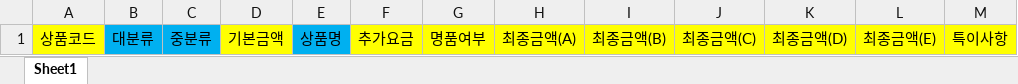
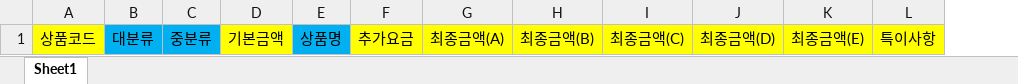
Before and after one commit to Sudal-Minkyu/topclean, an Excel workbook: src/main/resources/static/assets/files/TopPOS_PriceUpload.xlsx, sheet Sheet1, drawn as a sheet; values as stored, in another font and other column widths than the file's, no borders; the diff names each change by its address in the sheet, - before the commit and + after, or states it on an @@ line.

```diff
--- a/src/main/resources/static/assets/files/TopPOS_PriceUpload.xlsx (sheet Sheet1)
+++ b/src/main/resources/static/assets/files/TopPOS_PriceUpload.xlsx (sheet Sheet1)
-column G, row 1: 명품여부
```
Also changed, not shown: 14 other files.
